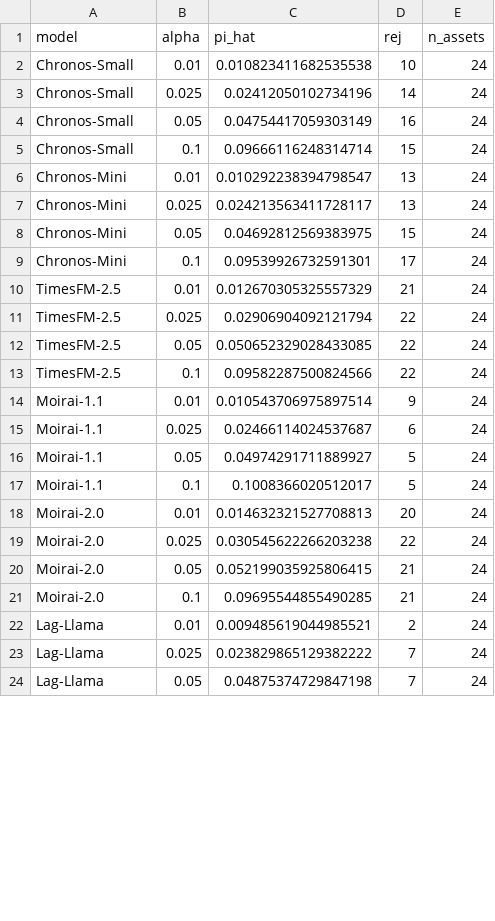
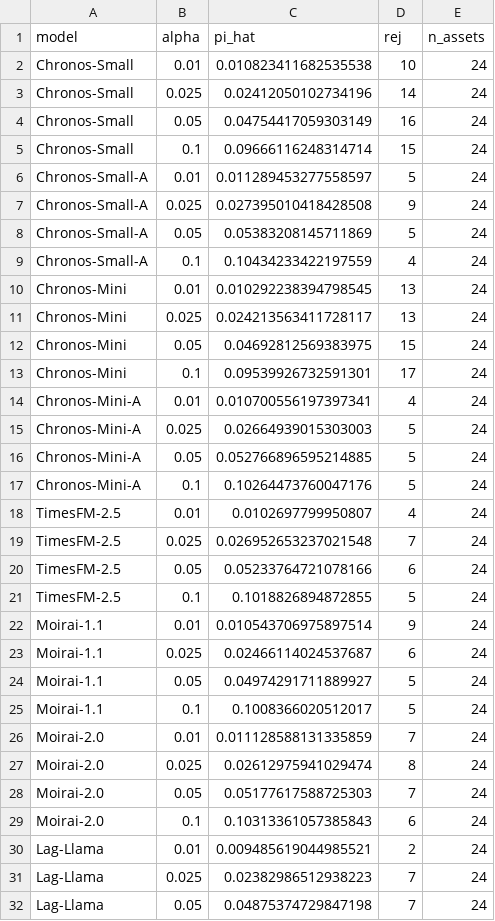
Before and after one commit to QuantLet/Conformal_Oracle, a CSV file: Quantlets/CO_multi_quantile_panel/tab_multiquantile.csv, drawn as a sheet; only a part is shown; the diff covers the shown part only.

```diff
--- a/Quantlets/CO_multi_quantile_panel/tab_multiquantile.csv
+++ b/Quantlets/CO_multi_quantile_panel/tab_multiquantile.csv
@@ -5,3 +5,7 @@ Chronos-Small,0.05,0.04754417059303149,16,24
 Chronos-Small,0.1,0.09666116248314714,15,24
-Chronos-Mini,0.01,0.010292238394798547,13,24
+Chronos-Small-A,0.01,0.011289453277558597,5,24
+Chronos-Small-A,0.025,0.027395010418428508,9,24
+Chronos-Small-A,0.05,0.05383208145711869,5,24
+Chronos-Small-A,0.1,0.10434233422197559,4,24
+Chronos-Mini,0.01,0.010292238394798545,13,24
 Chronos-Mini,0.025,0.024213563411728117,13,24
@@ -9,6 +13,10 @@ Chronos-Mini,0.05,0.04692812569383975,15,24
 Chronos-Mini,0.1,0.09539926732591301,17,24
-TimesFM-2.5,0.01,0.012670305325557329,21,24
-TimesFM-2.5,0.025,0.02906904092121794,22,24
-TimesFM-2.5,0.05,0.050652329028433085,22,24
-TimesFM-2.5,0.1,0.09582287500824566,22,24
+Chronos-Mini-A,0.01,0.010700556197397341,4,24
+Chronos-Mini-A,0.025,0.02664939015303003,5,24
+Chronos-Mini-A,0.05,0.052766896595214885,5,24
+Chronos-Mini-A,0.1,0.10264473760047176,5,24
+TimesFM-2.5,0.01,0.0102697799950807,4,24
+TimesFM-2.5,0.025,0.026952653237021548,7,24
+TimesFM-2.5,0.05,0.05233764721078166,6,24
+TimesFM-2.5,0.1,0.1018826894872855,5,24
 Moirai-1.1,0.01,0.010543706975897514,9,24
@@ -17,8 +25,8 @@ Moirai-1.1,0.05,0.04974291711889927,5,24
 Moirai-1.1,0.1,0.1008366020512017,5,24
-Moirai-2.0,0.01,0.014632321527708813,20,24
-Moirai-2.0,0.025,0.030545622266203238,22,24
-Moirai-2.0,0.05,0.052199035925806415,21,24
-Moirai-2.0,0.1,0.09695544855490285,21,24
+Moirai-2.0,0.01,0.011128588131335859,7,24
+Moirai-2.0,0.025,0.02612975941029474,8,24
+Moirai-2.0,0.05,0.05177617588725303,7,24
+Moirai-2.0,0.1,0.10313361057385843,6,24
 Lag-Llama,0.01,0.009485619044985521,2,24
-Lag-Llama,0.025,0.023829865129382222,7,24
+Lag-Llama,0.025,0.02382986512938223,7,24
 Lag-Llama,0.05,0.04875374729847198,7,24
```
Also changed, not shown: 1 edited cell elsewhere in this file, Quantlets/CO_multi_quantile_panel/panel_pooled_reproduced.csv, Quantlets/CO_multi_quantile_panel/tab_panel_pooled.csv, 19 other files.
